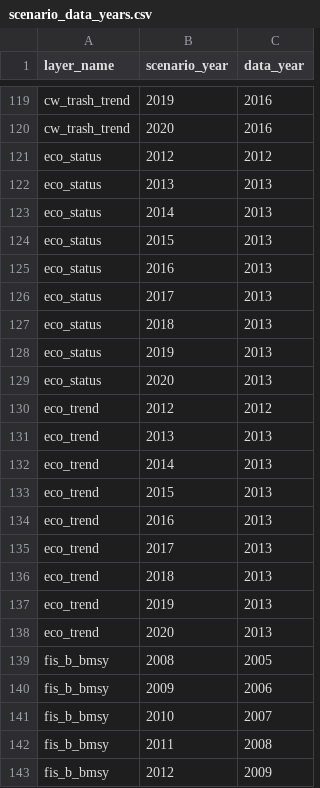
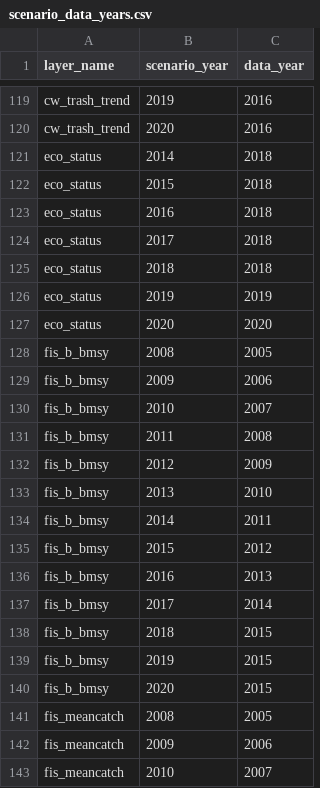
Before and after one commit to OHI-4site/tet-scores, a CSV file: region/conf/scenario_data_years.csv, drawn as a sheet; only a part is shown, gaps mark what is left out; the shorter side is filled out with more unchanged rows.

```diff
--- a/region/conf/scenario_data_years.csv
+++ b/region/conf/scenario_data_years.csv
@@ -120,20 +120,9 @@ cw_trash_trend,2019,2016
 cw_trash_trend,2020,2016
-eco_status,2012,2012
-eco_status,2013,2013
-eco_status,2014,2013
-eco_status,2015,2013
-eco_status,2016,2013
-eco_status,2017,2013
-eco_status,2018,2013
-eco_status,2019,2013
-eco_status,2020,2013
-eco_trend,2012,2012
-eco_trend,2013,2013
-eco_trend,2014,2013
-eco_trend,2015,2013
-eco_trend,2016,2013
-eco_trend,2017,2013
-eco_trend,2018,2013
-eco_trend,2019,2013
-eco_trend,2020,2013
+eco_status,2014,2018
+eco_status,2015,2018
+eco_status,2016,2018
+eco_status,2017,2018
+eco_status,2018,2018
+eco_status,2019,2019
+eco_status,2020,2020
 fis_b_bmsy,2008,2005
```
Also changed, not shown: region/layers.csv, region/scores.csv, 2 other files.
